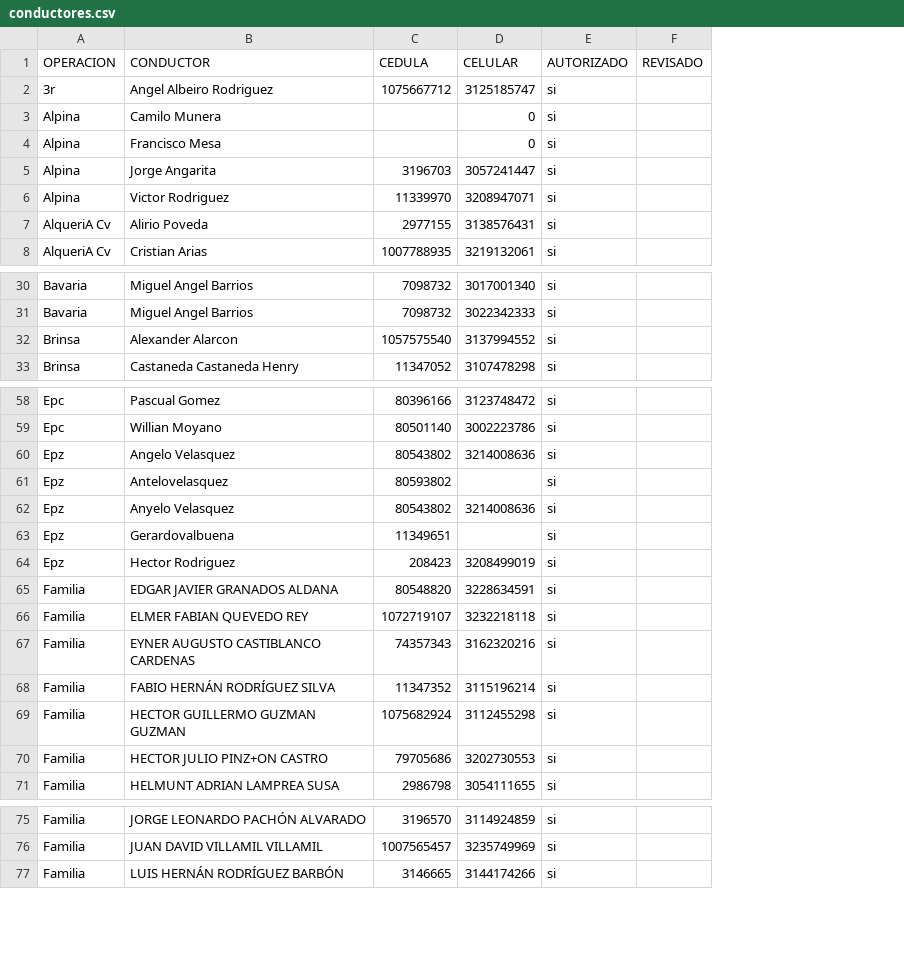
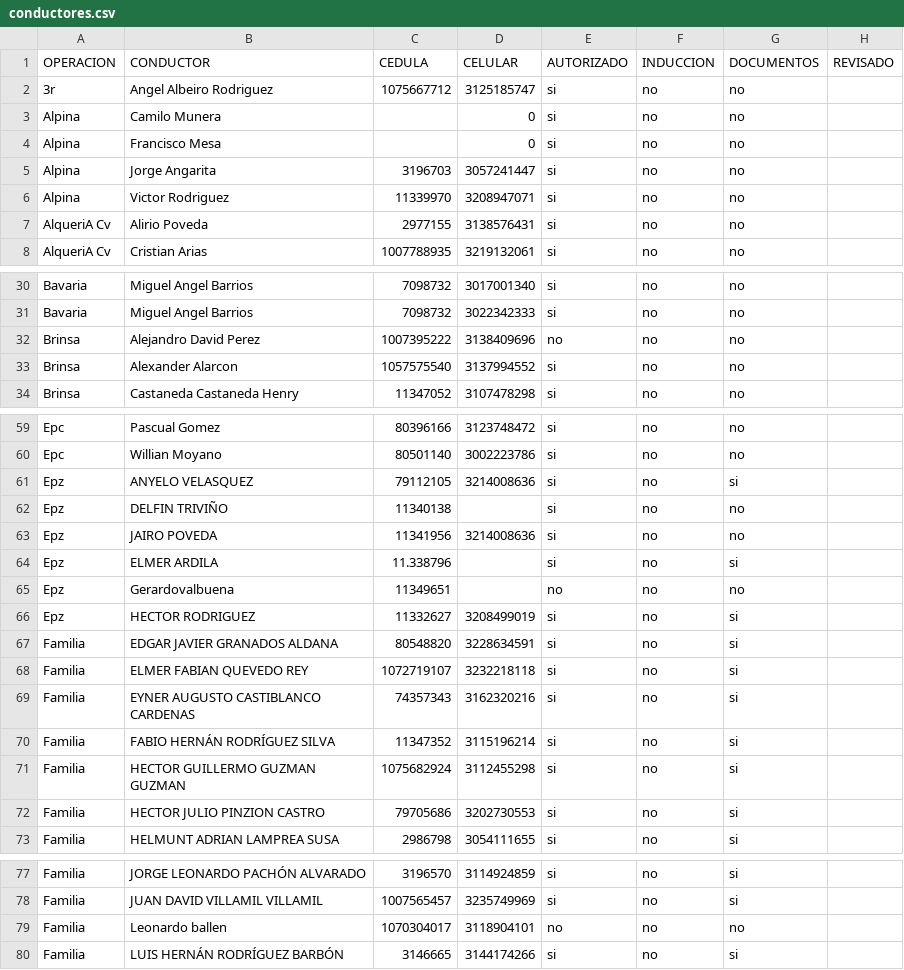
Before and after one commit to hortior2019-glitch/pil1-dashboard, a CSV file: conductores.csv, drawn as a sheet; only a part is shown, gaps mark what is left out; addresses are those after the commit; the diff names each change by its address in the sheet, - before the commit and + after, or states it on an @@ line.

Commit message:
Add files via upload

```diff
--- a/conductores.csv
+++ b/conductores.csv
+column F (INDUCCION), rows 2-8: all no; rows 30-31: no | no; rows 33-34: no | no; rows 59-63: all no; rows 65-73: all no; rows 77-78: no | no; row 80: no
+column G (DOCUMENTOS), rows 2-8: all no; rows 30-31: no | no; rows 33-34: no | no; rows 59-63: no | no | si | no | no; rows 65-73: no | si | si | si | si | si | si | si | si; rows 77-78: si | si; row 80: si
+row 32: Brinsa | Alejandro David Perez | 1007395222 | 3138409696 | no | no | no
-B61 (CONDUCTOR): Angelo Velasquez
+B61 (CONDUCTOR): ANYELO VELASQUEZ
-C61 (CEDULA): 80543802
+C61 (CEDULA): 79112105
-B62 (CONDUCTOR): Antelovelasquez
+B62 (CONDUCTOR): DELFIN TRIVIÑO
-C62 (CEDULA): 80593802
+C62 (CEDULA): 11340138
-B63 (CONDUCTOR): Anyelo Velasquez
+B63 (CONDUCTOR): JAIRO POVEDA
-C63 (CEDULA): 80543802
+C63 (CEDULA): 11341956
+row 64: Epz | ELMER ARDILA | 11.338796 |  | si | no | si
-E65 (AUTORIZADO): si
+E65 (AUTORIZADO): no
-B66 (CONDUCTOR): Hector Rodriguez
+B66 (CONDUCTOR): HECTOR RODRIGUEZ
-C66 (CEDULA): 208423
+C66 (CEDULA): 11332627
-B72 (CONDUCTOR): HECTOR JULIO PINZ+ON CASTRO
+B72 (CONDUCTOR): HECTOR JULIO PINZION CASTRO
+row 79: Familia | Leonardo ballen | 1070304017 | 3118904101 | no | no | no
```
